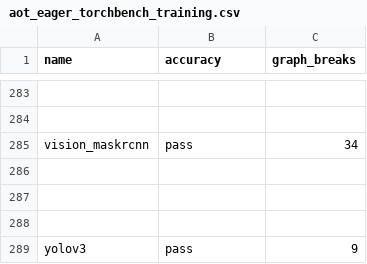
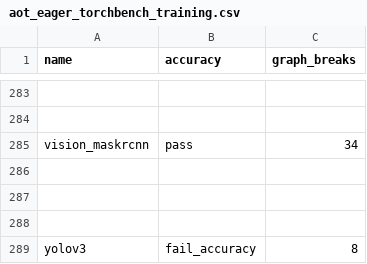
Before and after one commit to habilitacionescarn3/pytorch, a CSV file: benchmarks/dynamo/ci_expected_accuracy/aot_eager_torchbench_training.csv, drawn as a sheet; only a part is shown, gaps mark what is left out.

Commit message:
[dynamo][yolov3] Track UnspecializedNNModuleVariable for mutation (#128269)
Fixes https://github.com/pytorch/pytorch/issues/101168

Pull Request resolved: https://github.com/pytorch/pytorch/pull/128269
Approved by: https://github.com/jansel
ghstack dependencies: #128295, #126578, #128268, #128254

```diff
--- a/benchmarks/dynamo/ci_expected_accuracy/aot_eager_torchbench_training.csv
+++ b/benchmarks/dynamo/ci_expected_accuracy/aot_eager_torchbench_training.csv
@@ -288,2 +288,2 @@ vision_maskrcnn,pass,34
 
-yolov3,pass,9
+yolov3,fail_accuracy,8
```
Also changed, not shown: benchmarks/dynamo/ci_expected_accuracy/aot_eager_torchbench_inference.csv, benchmarks/dynamo/ci_expected_accuracy/aot_inductor_torchbench_inference.csv, 13 other files.
